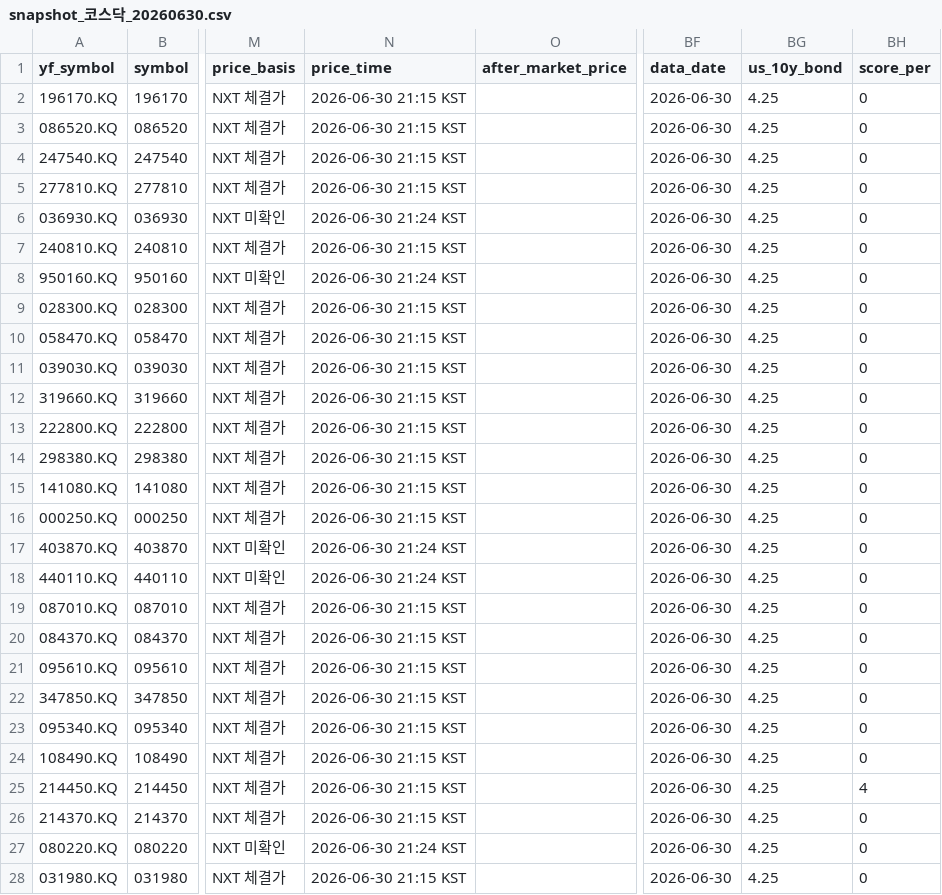
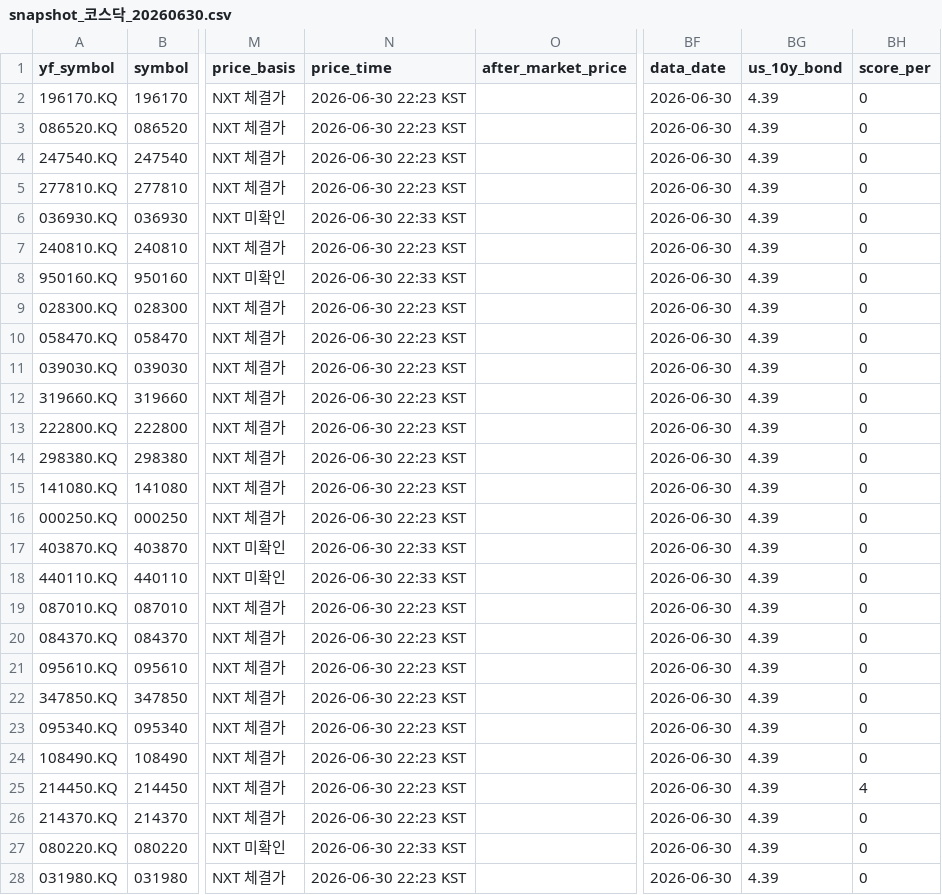
Before and after one commit to doridoriv/stock-screener, a CSV file: cache/snapshot_코스닥_20260630.csv, drawn as a sheet; only a part is shown, gaps mark what is left out; the diff covers the shown part only; the diff names each change by its address in the sheet, - before the commit and + after, or states it on an @@ line.

```diff
--- a/cache/snapshot_코스닥_20260630.csv
+++ b/cache/snapshot_코스닥_20260630.csv
-N2:N5 (price_time): 2026-06-30 21:15 KST
+N2:N5 (price_time): 2026-06-30 22:23 KST
-BG2:BG28 (us_10y_bond): 4.25
+BG2:BG28 (us_10y_bond): 4.39
-N6 (price_time): 2026-06-30 21:24 KST
+N6 (price_time): 2026-06-30 22:33 KST
-N7 (price_time): 2026-06-30 21:15 KST
+N7 (price_time): 2026-06-30 22:23 KST
-N8 (price_time): 2026-06-30 21:24 KST
+N8 (price_time): 2026-06-30 22:33 KST
-N9:N16 (price_time): 2026-06-30 21:15 KST
+N9:N16 (price_time): 2026-06-30 22:23 KST
-N17:N18 (price_time): 2026-06-30 21:24 KST
+N17:N18 (price_time): 2026-06-30 22:33 KST
-N19:N26 (price_time): 2026-06-30 21:15 KST
+N19:N26 (price_time): 2026-06-30 22:23 KST
-N27 (price_time): 2026-06-30 21:24 KST
+N27 (price_time): 2026-06-30 22:33 KST
-N28 (price_time): 2026-06-30 21:15 KST
+N28 (price_time): 2026-06-30 22:23 KST
```
Also changed, not shown: 146 edited cells elsewhere in this file, cache/snapshot_코스피_20260630.csv, 1 other file.
